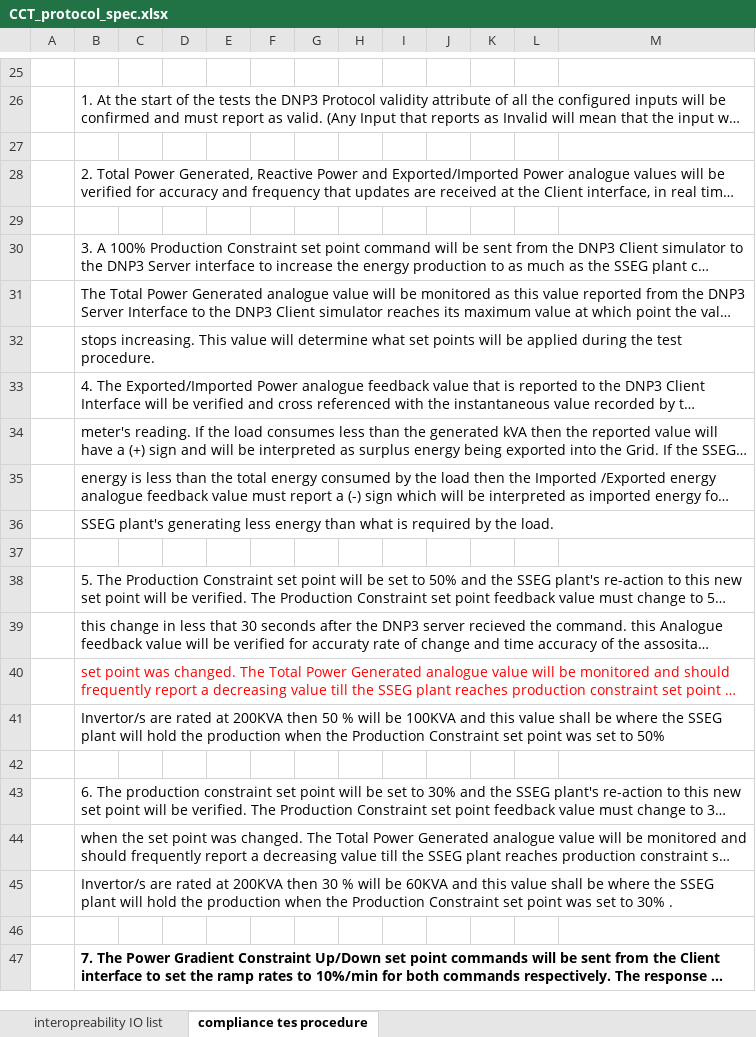
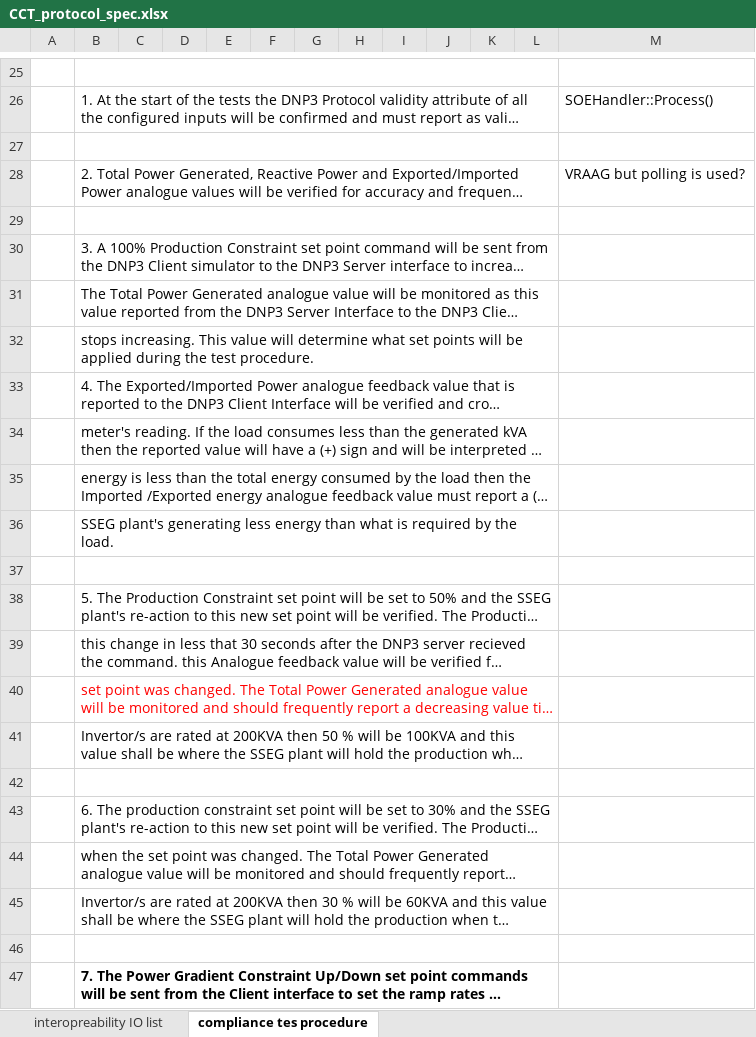
Before and after one commit to Voyanti/dnp3-scadat-test, an Excel workbook: CCT_protocol_spec.xlsx, sheet compliance tes procedure, drawn as a sheet; only a part is shown, gaps mark what is left out; long unchanged cells end in …; values as stored, in another font and other column widths than the file's, no borders; the diff covers the shown part only; the diff names each change by its address in the sheet, - before the commit and + after, or states it on an @@ line.

```diff
--- a/CCT_protocol_spec.xlsx (sheet compliance tes procedure)
+++ b/CCT_protocol_spec.xlsx (sheet compliance tes procedure)
+B25:L25 merged
+B26:L26 merged
-M26: (empty)
+M26: SOEHandler::Process()
+B27:L27 merged
+B28:L28 merged
-M28: (empty)
+M28: VRAAG but polling is used?
+B29:L29 merged
+B30:L30 merged
+B31:L31 merged
+B32:L32 merged
+B33:L33 merged
+B34:L34 merged
+B35:L35 merged
+B36:L36 merged
+B37:L37 merged
+B38:L38 merged
+B39:L39 merged
+B40:L40 merged
+B41:L41 merged
+B42:L42 merged
+B43:L43 merged
+B44:L44 merged
+B45:L45 merged
+B46:L46 merged
+B47:L47 merged
```
Also changed, not shown: cell formats and merged cells elsewhere in this sheet, 6 other files.
